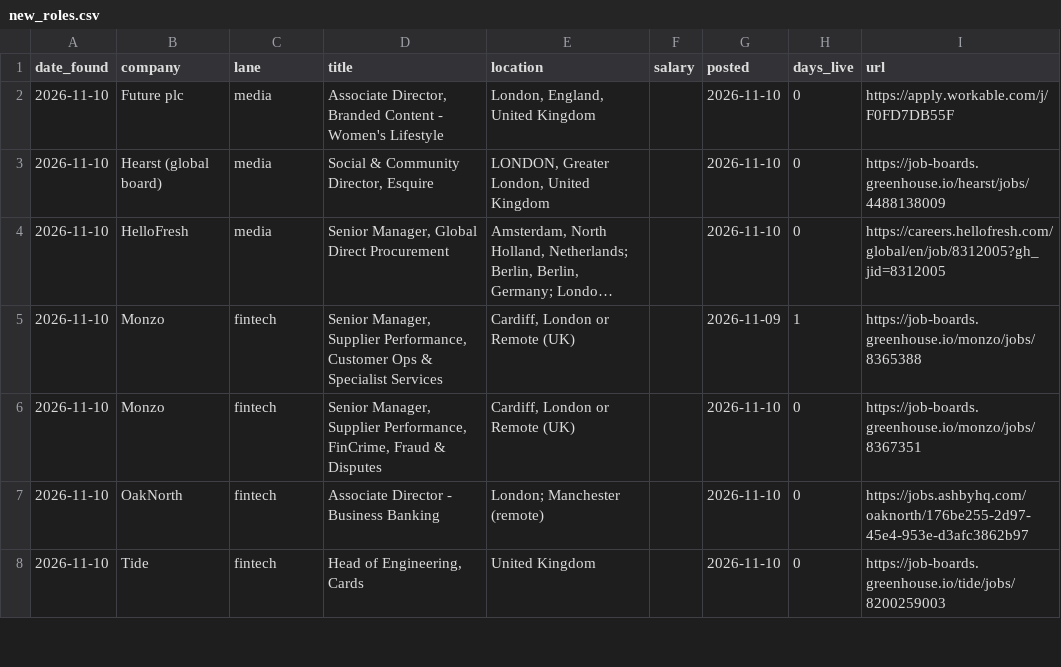
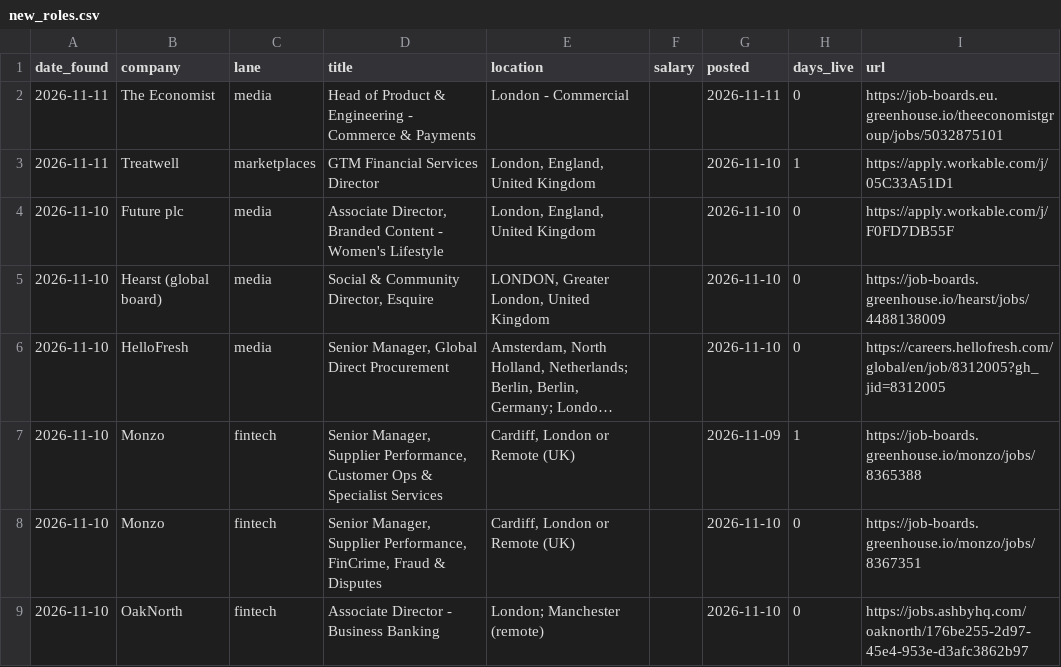
Before and after one commit to jamesm-lgtm/roleradar, a CSV file: new_roles.csv, drawn as a sheet; only a part is shown; the shorter side is filled out with more unchanged rows; long unchanged cells end in …; the diff names each change by its address in the sheet, - before the commit and + after, or states it on an @@ line.

```diff
--- a/new_roles.csv
+++ b/new_roles.csv
+row 2: 2026-11-11 | The Economist | media | Head of Product & Engineering - Commerce & Payments | London - Commercial |  | 2026-11-11 | 0 | https://job-boards.eu.greenhouse.io/theeconomistgroup/jobs/5032875101
+row 3: 2026-11-11 | Treatwell | marketplaces | GTM Financial Services Director | London, England, United Kingdom |  | 2026-11-10 | 1 | https://apply.workable.com/j/05C33A51D1
```
Also changed, not shown: all_current.csv, 2 other files.
